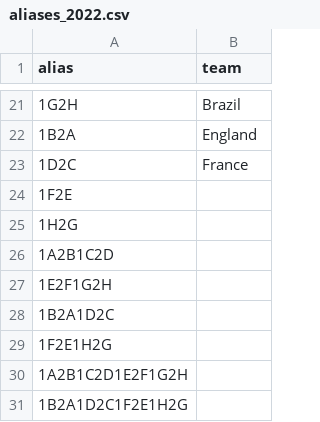
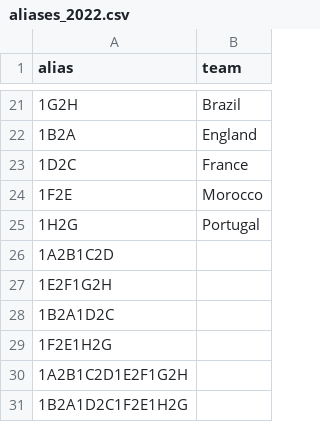
Before and after one commit to alan-turing-institute/FootballTournamentPrediction, a CSV file: wcpredictor/data/aliases_2022.csv, drawn as a sheet; only a part is shown, gaps mark what is left out.

```diff
--- a/wcpredictor/data/aliases_2022.csv
+++ b/wcpredictor/data/aliases_2022.csv
@@ -23,4 +23,4 @@ alias,team
 1D2C,France
-1F2E,
-1H2G,
+1F2E,Morocco
+1H2G,Portugal
 1A2B1C2D,
```
Also changed, not shown: 5 other files.
